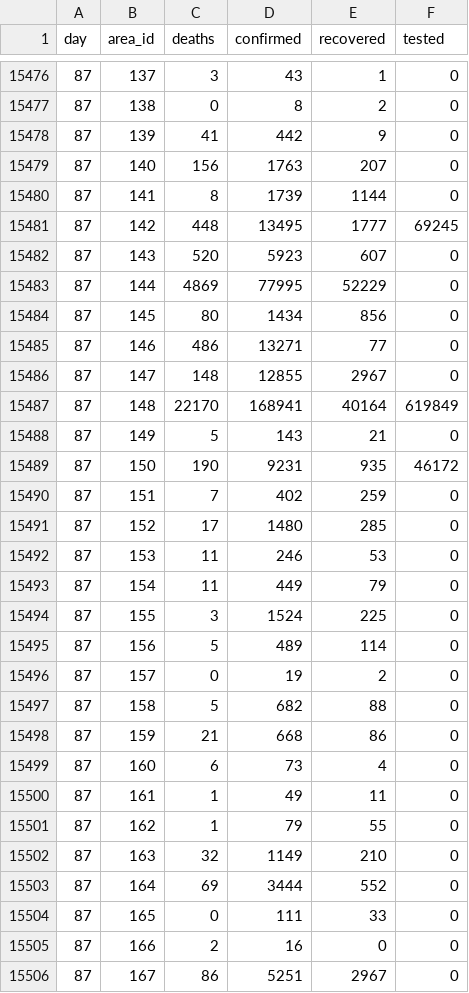
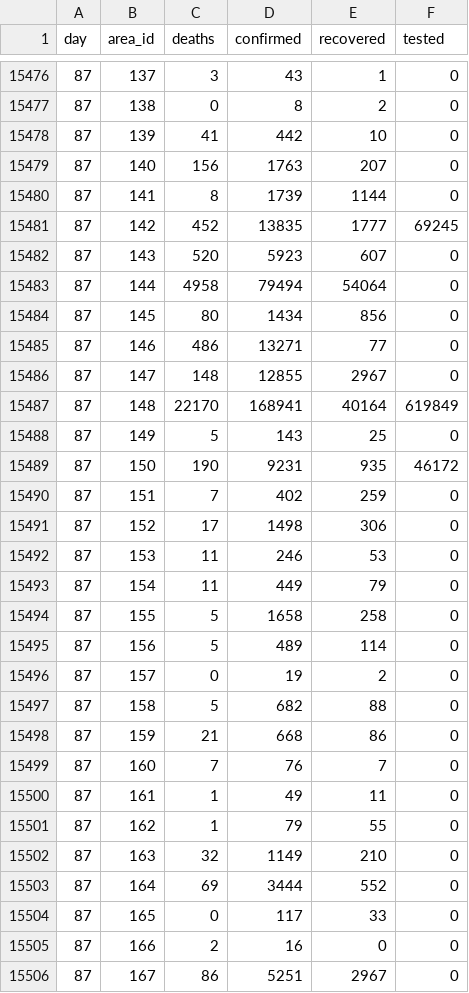
Before and after one commit to kennygrant/coronavirus, a CSV file: data/series.csv, drawn as a sheet; only a part is shown, gaps mark what is left out; the diff covers the shown part only.

Commit message:
Correct Scotland series deaths, Automated updates

```diff
--- a/data/series.csv
+++ b/data/series.csv
@@ -15477,8 +15477,8 @@ day,area_id,deaths,confirmed,recovered,tested
 87,138,0,8,2,0
-87,139,41,442,9,0
+87,139,41,442,10,0
 87,140,156,1763,207,0
 87,141,8,1739,1144,0
-87,142,448,13495,1777,69245
+87,142,452,13835,1777,69245
 87,143,520,5923,607,0
-87,144,4869,77995,52229,0
+87,144,4958,79494,54064,0
 87,145,80,1434,856,0
@@ -15487,9 +15487,9 @@ day,area_id,deaths,confirmed,recovered,tested
 87,148,22170,168941,40164,619849
-87,149,5,143,21,0
+87,149,5,143,25,0
 87,150,190,9231,935,46172
 87,151,7,402,259,0
-87,152,17,1480,285,0
+87,152,17,1498,306,0
 87,153,11,246,53,0
 87,154,11,449,79,0
-87,155,3,1524,225,0
+87,155,5,1658,258,0
 87,156,5,489,114,0
@@ -15498,3 +15498,3 @@ day,area_id,deaths,confirmed,recovered,tested
 87,159,21,668,86,0
-87,160,6,73,4,0
+87,160,7,76,7,0
 87,161,1,49,11,0
@@ -15503,3 +15503,3 @@ day,area_id,deaths,confirmed,recovered,tested
 87,164,69,3444,552,0
-87,165,0,111,33,0
+87,165,0,117,33,0
 87,166,2,16,0,0
```
Also changed, not shown: 80 edited cells elsewhere in this file.
